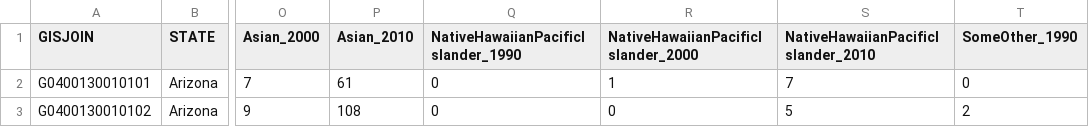
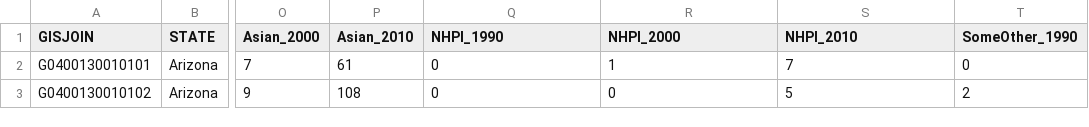
Before and after one commit to lecy/neighborhood_change_phx, a CSV file: data/race.dashboard.dat.csv, drawn as a sheet; only a part is shown, gaps mark what is left out; the diff names each change by its address in the sheet, - before the commit and + after, or states it on an @@ line.

Commit message:
Update race.dashboard.dat.csv

```diff
--- a/data/race.dashboard.dat.csv
+++ b/data/race.dashboard.dat.csv
-Q1: NativeHawaiianPacificIslander_1990
+Q1: NHPI_1990
-R1: NativeHawaiianPacificIslander_2000
+R1: NHPI_2000
-S1: NativeHawaiianPacificIslander_2010
+S1: NHPI_2010
```
